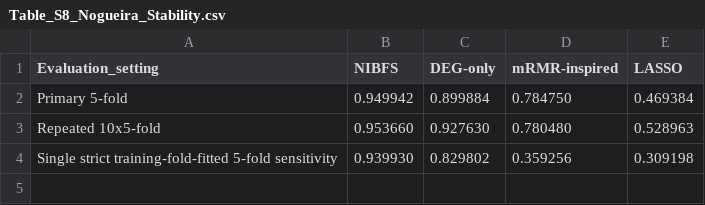
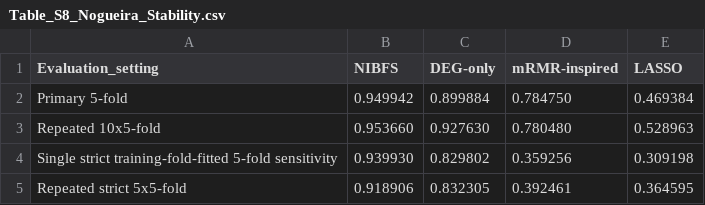
Before and after one commit to dudububu99/NIBFS-breast-cancer-transcriptomics, a CSV file: supplementary_data/Table_S8_Nogueira_Stability.csv, drawn as a sheet; the diff names each change by its address in the sheet, - before the commit and + after, or states it on an @@ line.

```diff
--- a/supplementary_data/Table_S8_Nogueira_Stability.csv
+++ b/supplementary_data/Table_S8_Nogueira_Stability.csv
+row 5: Repeated strict 5x5-fold | 0.918906 | 0.832305 | 0.392461 | 0.364595
```
Also changed, not shown: FILE_MANIFEST_SHA256.csv, supplementary_data/Table_S10_Repeated_Strict_FoldFitted_5x5.csv, 11 other files.
